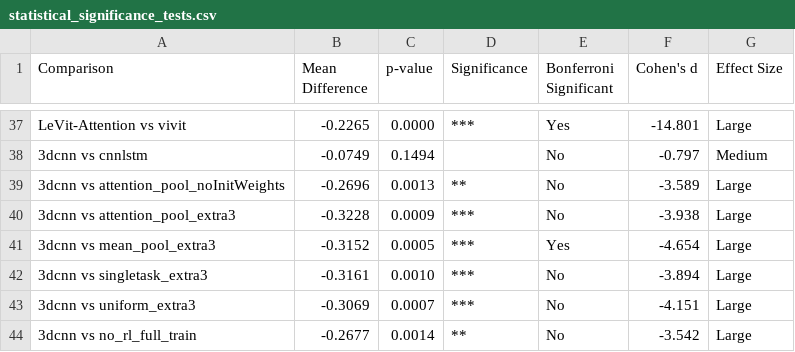
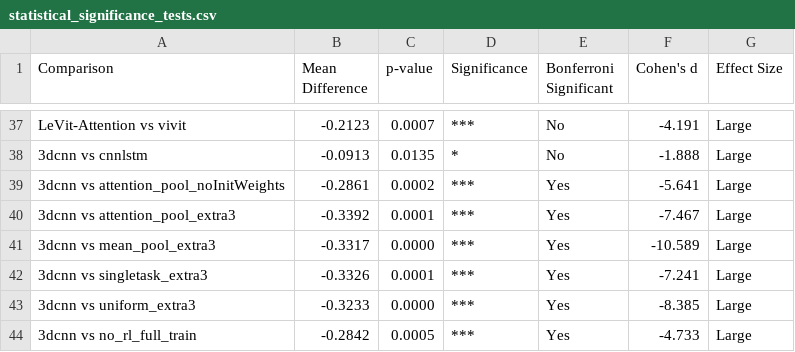
Before and after one commit to tbrokowski/ULTR-AI-Vid, a CSV file: visualization_outputs/statistical_significance_tests.csv, drawn as a sheet; only a part is shown, gaps mark what is left out; the diff covers the shown part only; the diff names each change by its address in the sheet, - before the commit and + after, or states it on an @@ line.

```diff
--- a/visualization_outputs/statistical_significance_tests.csv
+++ b/visualization_outputs/statistical_significance_tests.csv
-B37 (Mean Difference): -0.2265
+B37 (Mean Difference): -0.2123
-C37 (p-value): 0.0000
+C37 (p-value): 0.0007
-E37 (Bonferroni Significant): Yes
+E37 (Bonferroni Significant): No
-F37 (Cohen's d): -14.801
+F37 (Cohen's d): -4.191
-B38 (Mean Difference): -0.0749
+B38 (Mean Difference): -0.0913
-C38 (p-value): 0.1494
+C38 (p-value): 0.0135
-D38 (Significance): (empty)
+D38 (Significance): *
-F38 (Cohen's d): -0.797
+F38 (Cohen's d): -1.888
-G38 (Effect Size): Medium
+G38 (Effect Size): Large
-B39 (Mean Difference): -0.2696
+B39 (Mean Difference): -0.2861
-C39 (p-value): 0.0013
+C39 (p-value): 0.0002
-D39 (Significance): **
+D39 (Significance): ***
-E39:E40 (Bonferroni Significant): No
+E39:E40 (Bonferroni Significant): Yes
-F39 (Cohen's d): -3.589
+F39 (Cohen's d): -5.641
-B40 (Mean Difference): -0.3228
+B40 (Mean Difference): -0.3392
-C40 (p-value): 0.0009
+C40 (p-value): 0.0001
-F40 (Cohen's d): -3.938
+F40 (Cohen's d): -7.467
-B41 (Mean Difference): -0.3152
+B41 (Mean Difference): -0.3317
-C41 (p-value): 0.0005
+C41 (p-value): 0.0000
-F41 (Cohen's d): -4.654
+F41 (Cohen's d): -10.589
-B42 (Mean Difference): -0.3161
+B42 (Mean Difference): -0.3326
-C42 (p-value): 0.0010
+C42 (p-value): 0.0001
-E42:E44 (Bonferroni Significant): No
+E42:E44 (Bonferroni Significant): Yes
-F42 (Cohen's d): -3.894
+F42 (Cohen's d): -7.241
-B43 (Mean Difference): -0.3069
+B43 (Mean Difference): -0.3233
-C43 (p-value): 0.0007
+C43 (p-value): 0.0000
-F43 (Cohen's d): -4.151
+F43 (Cohen's d): -8.385
-B44 (Mean Difference): -0.2677
+B44 (Mean Difference): -0.2842
-C44 (p-value): 0.0014
+C44 (p-value): 0.0005
-D44 (Significance): **
+D44 (Significance): ***
-F44 (Cohen's d): -3.542
+F44 (Cohen's d): -4.733
```
Also changed, not shown: 96 edited cells elsewhere in this file, visualization_outputs/metrics_comparison_test.csv, 49 other files.
